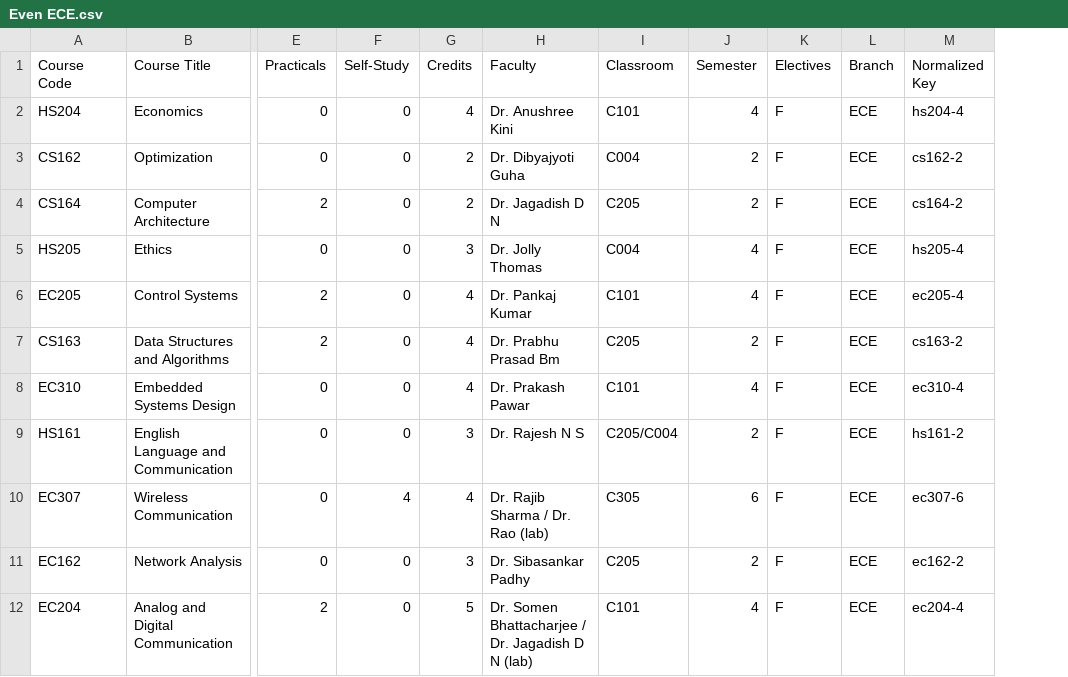
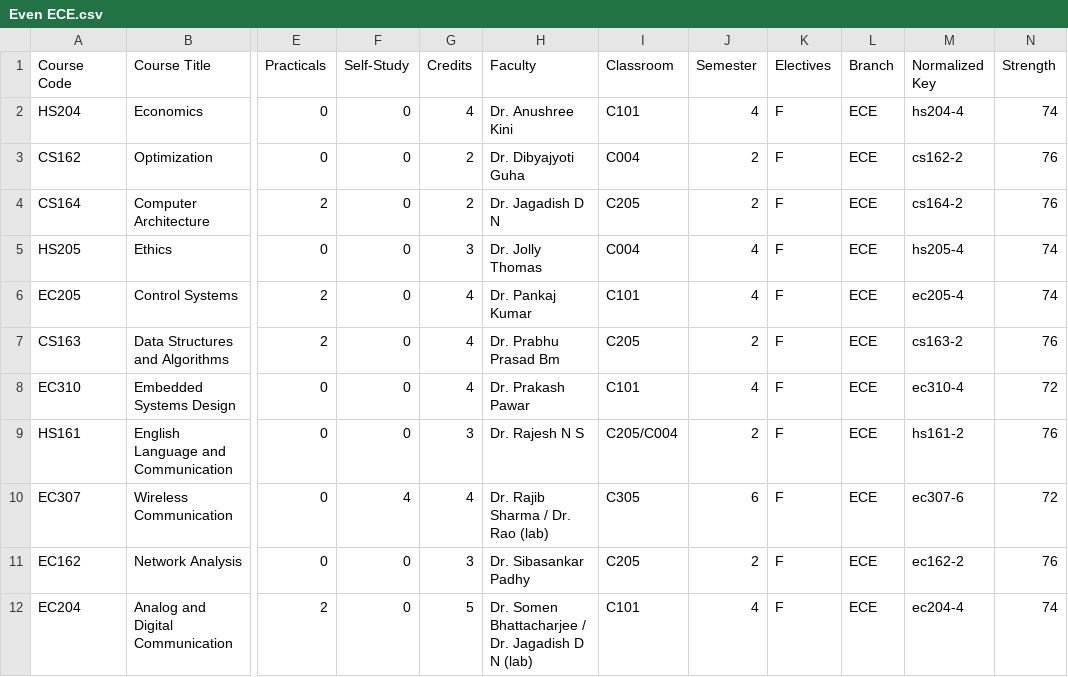
Before and after one commit to DARK-1926/Time_Table, a CSV file: Even ECE.csv, drawn as a sheet; only a part is shown, gaps mark what is left out; the diff names each change by its address in the sheet, - before the commit and + after, or states it on an @@ line.

Commit message:
Excel Modified

```diff
--- a/Even ECE.csv
+++ b/Even ECE.csv
+column N (Strength), rows 2-12: 74 | 76 | 76 | 74 | 74 | 76 | 72 | 76 | 72 | 76 | 74
```
Also changed, not shown: Even CSE.csv.
